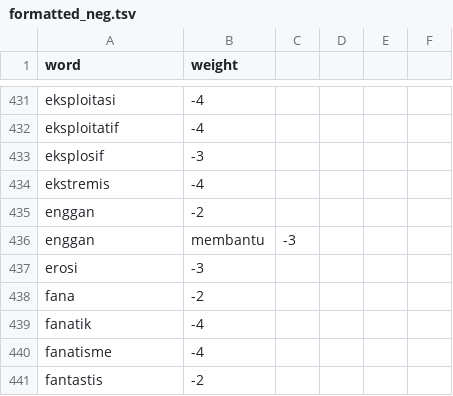
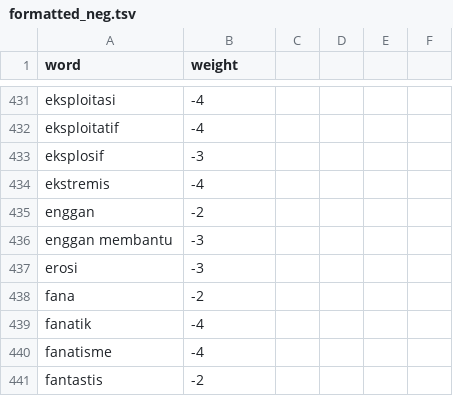
Before and after one commit to HibatullahPrihadian/positive-negative-words, a TSV file: formatted_neg.tsv, drawn as a sheet; only a part is shown, gaps mark what is left out.

Commit message:
Add files via upload

```diff
--- a/formatted_neg.tsv
+++ b/formatted_neg.tsv
@@ -435,3 +435,3 @@ ekstremis	-4
 enggan	-2
-enggan	membantu	-3
+enggan membantu	-3
 erosi	-3
```
